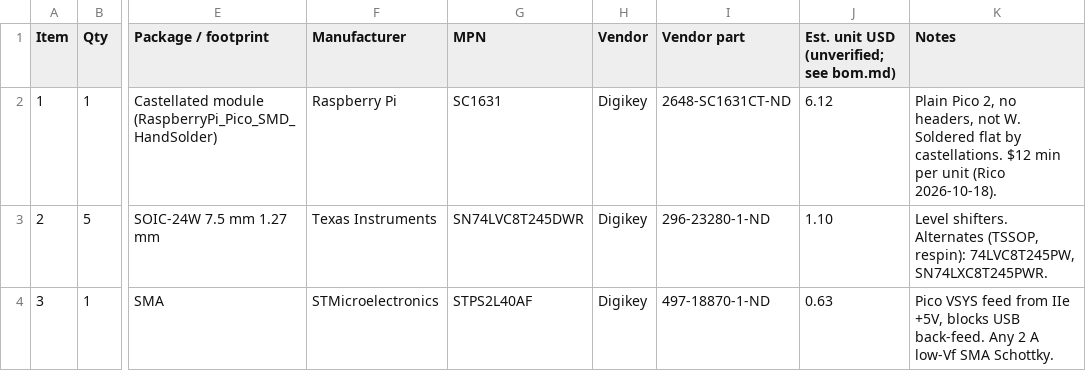
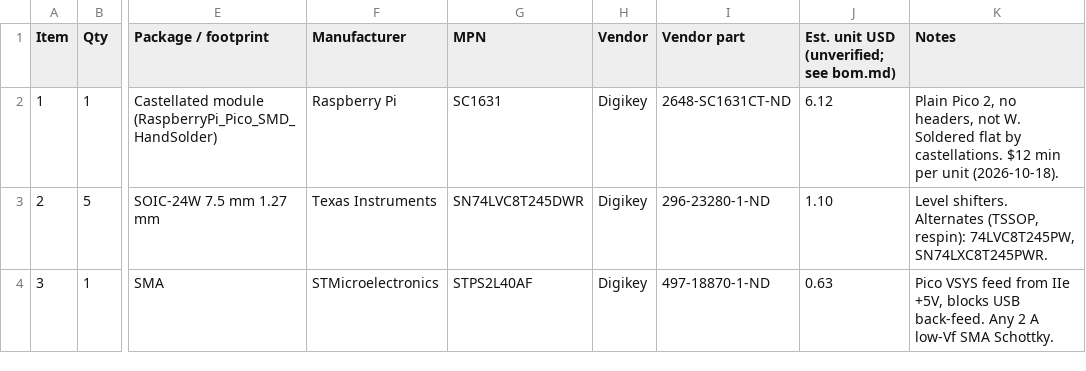
Before and after one commit to robertrico/a2m2053_controller, a CSV file: hardware/bom.csv, drawn as a sheet; only a part is shown, gaps mark what is left out; the diff names each change by its address in the sheet, - before the commit and + after, or states it on an @@ line.

```diff
--- a/hardware/bom.csv
+++ b/hardware/bom.csv
-K2 (Notes): …per unit (Rico 2026-10-18).
+K2 (Notes): …per unit (2026-10-18).
```
Also changed, not shown: 25 other files.
